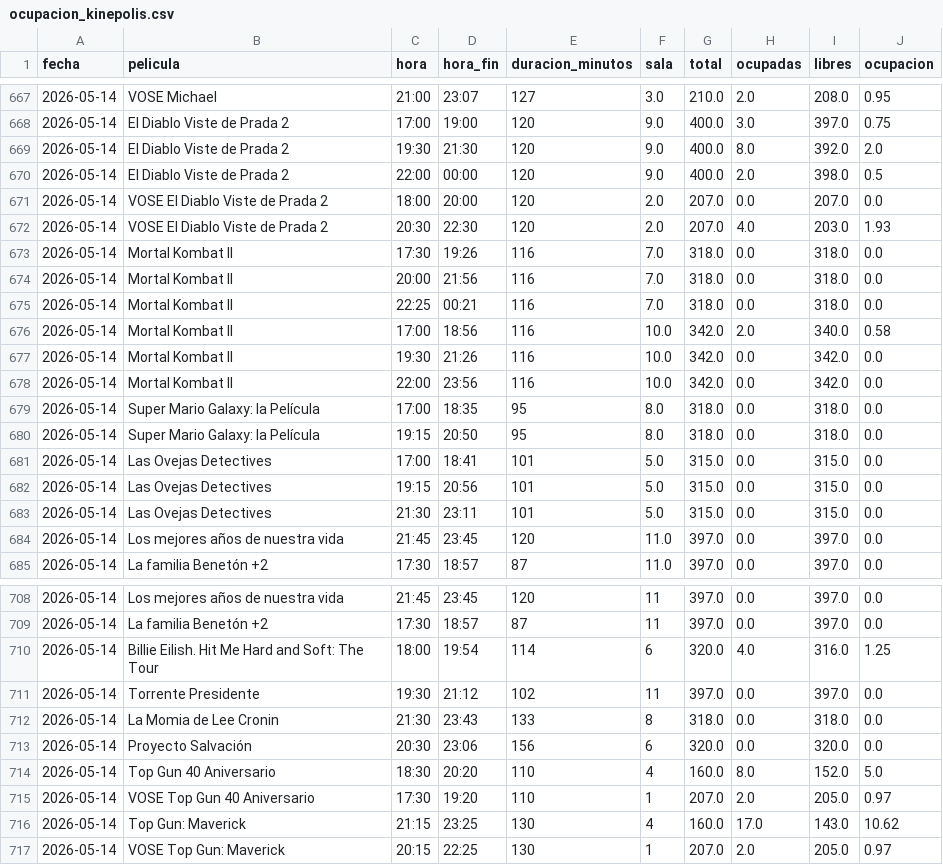
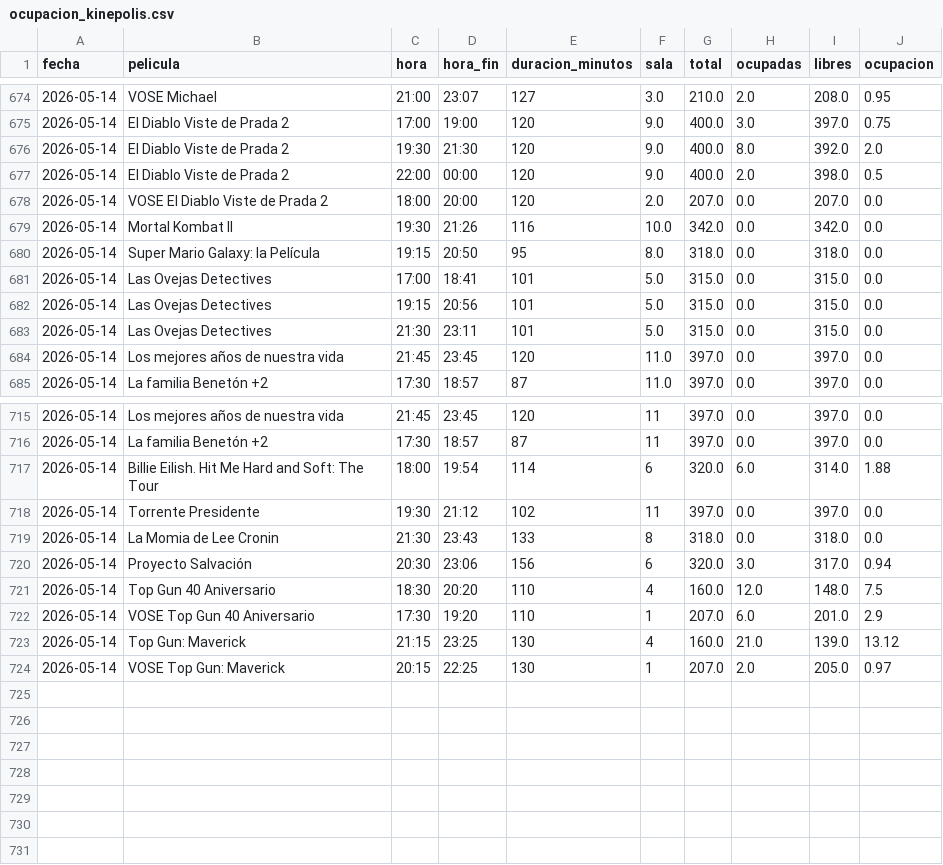
Before and after one commit to theASERone/kineScraper, a CSV file: ocupacion_kinepolis.csv, drawn as a sheet; only a part is shown, gaps mark what is left out; the diff covers the shown part only.

```diff
--- a/ocupacion_kinepolis.csv
+++ b/ocupacion_kinepolis.csv
@@ -671,10 +678,3 @@
 2026-05-14,VOSE El Diablo Viste de Prada 2,18:00,20:00,120,2.0,207.0,0.0,207.0,0.0
-2026-05-14,VOSE El Diablo Viste de Prada 2,20:30,22:30,120,2.0,207.0,4.0,203.0,1.93
-2026-05-14,Mortal Kombat II,17:30,19:26,116,7.0,318.0,0.0,318.0,0.0
-2026-05-14,Mortal Kombat II,20:00,21:56,116,7.0,318.0,0.0,318.0,0.0
-2026-05-14,Mortal Kombat II,22:25,00:21,116,7.0,318.0,0.0,318.0,0.0
-2026-05-14,Mortal Kombat II,17:00,18:56,116,10.0,342.0,2.0,340.0,0.58
 2026-05-14,Mortal Kombat II,19:30,21:26,116,10.0,342.0,0.0,342.0,0.0
-2026-05-14,Mortal Kombat II,22:00,23:56,116,10.0,342.0,0.0,342.0,0.0
-2026-05-14,Super Mario Galaxy: la Película,17:00,18:35,95,8.0,318.0,0.0,318.0,0.0
 2026-05-14,Super Mario Galaxy: la Película,19:15,20:50,95,8.0,318.0,0.0,318.0,0.0
@@ -709,9 +716,9 @@
 2026-05-14,La familia Benetón +2,17:30,18:57,87,11,397.0,0.0,397.0,0.0
-2026-05-14,Billie Eilish. Hit Me Hard and Soft: The Tour,18:00,19:54,114,6,320.0,4.0,316.0,1.25
+2026-05-14,Billie Eilish. Hit Me Hard and Soft: The Tour,18:00,19:54,114,6,320.0,6.0,314.0,1.88
 2026-05-14,Torrente Presidente,19:30,21:12,102,11,397.0,0.0,397.0,0.0
 2026-05-14,La Momia de Lee Cronin,21:30,23:43,133,8,318.0,0.0,318.0,0.0
-2026-05-14,Proyecto Salvación,20:30,23:06,156,6,320.0,0.0,320.0,0.0
-2026-05-14,Top Gun 40 Aniversario,18:30,20:20,110,4,160.0,8.0,152.0,5.0
-2026-05-14,VOSE Top Gun 40 Aniversario,17:30,19:20,110,1,207.0,2.0,205.0,0.97
-2026-05-14,Top Gun: Maverick,21:15,23:25,130,4,160.0,17.0,143.0,10.62
+2026-05-14,Proyecto Salvación,20:30,23:06,156,6,320.0,3.0,317.0,0.94
+2026-05-14,Top Gun 40 Aniversario,18:30,20:20,110,4,160.0,12.0,148.0,7.5
+2026-05-14,VOSE Top Gun 40 Aniversario,17:30,19:20,110,1,207.0,6.0,201.0,2.9
+2026-05-14,Top Gun: Maverick,21:15,23:25,130,4,160.0,21.0,139.0,13.12
 2026-05-14,VOSE Top Gun: Maverick,20:15,22:25,130,1,207.0,2.0,205.0,0.97
```
Also changed, not shown: 7 added rows and 12 edited cells elsewhere in this file, 1 other file.
